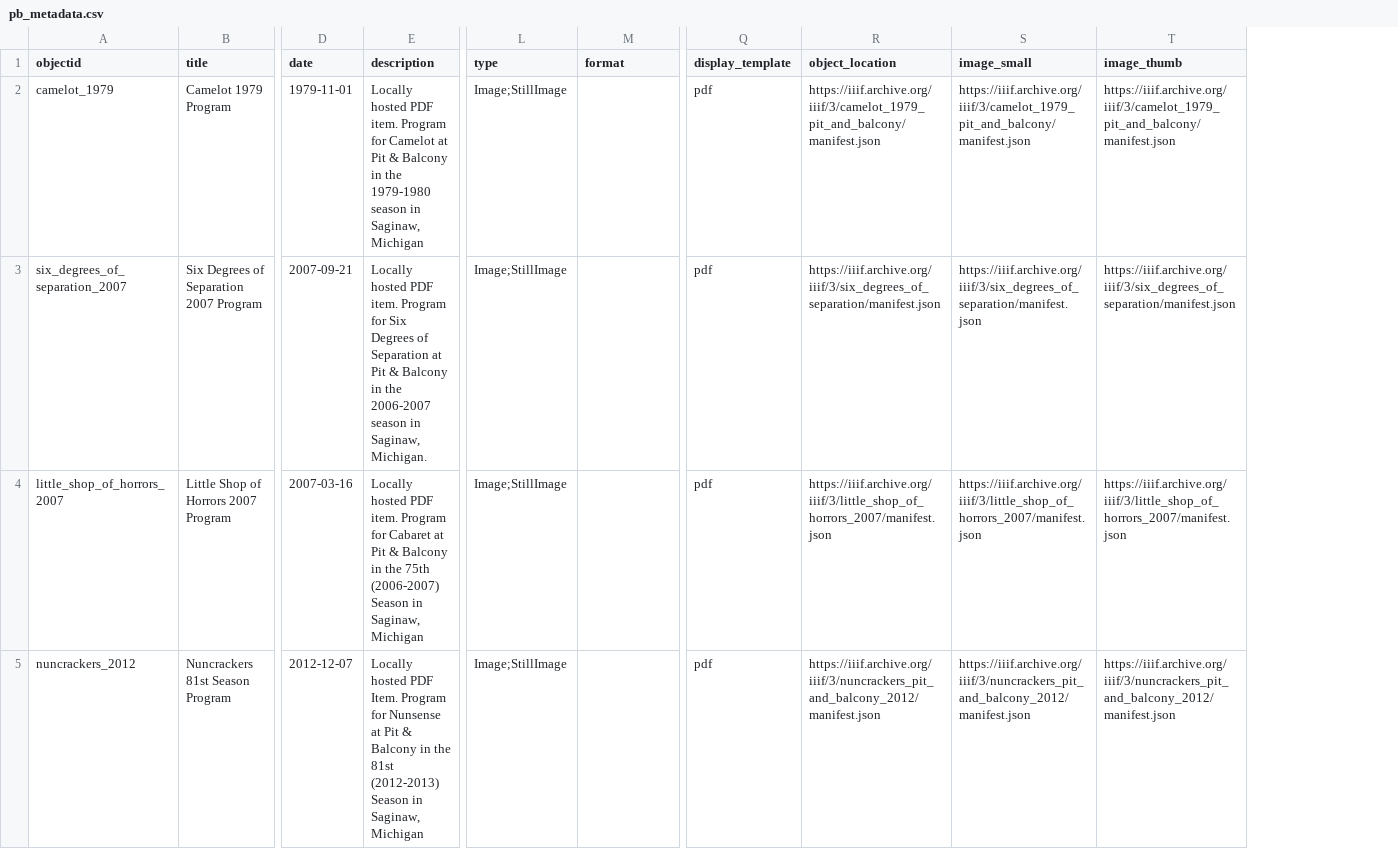
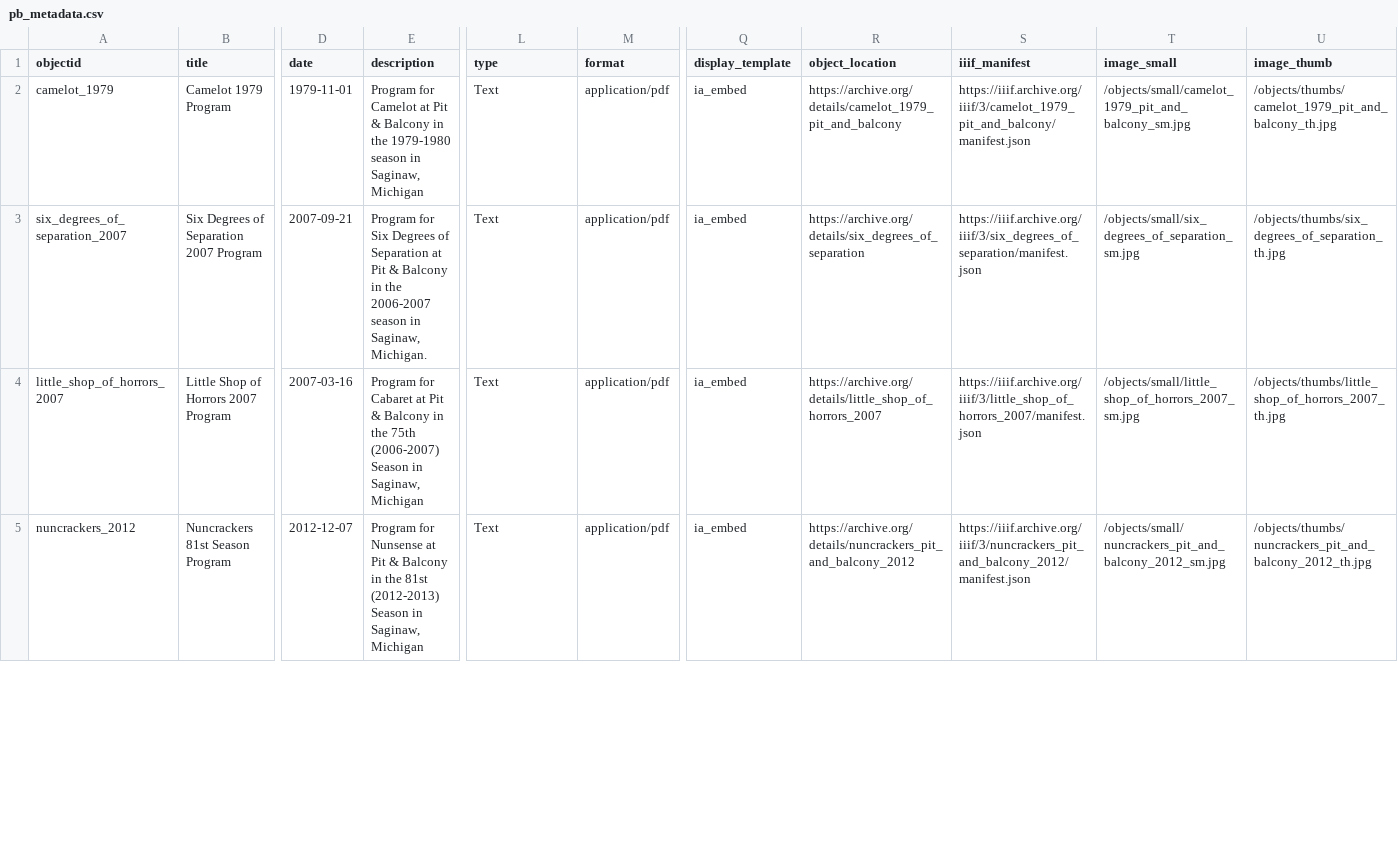
Before and after one commit to qknichols/pitandbalconyarchives, a CSV file: _data/pb_metadata.csv, drawn as a sheet; only a part is shown, gaps mark what is left out; addresses are those after the commit; the diff covers the shown part only; the diff names each change by its address in the sheet, - before the commit and + after, or states it on an @@ line.

Commit message:
rework metadata for IA embed iiif manifest to new column, IA item page link in object_location, local images for derivatives

```diff
--- a/_data/pb_metadata.csv
+++ b/_data/pb_metadata.csv
+column T (image_small), rows 2-5: /objects/small/camelot_1979_pit_and_balcony_sm.jpg | /objects/small/six_degrees_of_separation_sm.jpg | /objects/small/little_shop_of_horrors_2007_sm.jpg | /objects/small/nuncrackers_pit_and_balcony_2012_sm.jpg
-S1: image_small
+S1: iiif_manifest
-E2 (description): Locally hosted PDF item. Program for…
+E2 (description): Program for…
-L2:L5 (type): Image;StillImage
+L2:L5 (type): Text
-M2:M5 (format): (empty)
+M2:M5 (format): application/pdf
-Q2:Q5 (display_template): pdf
+Q2:Q5 (display_template): ia_embed
-R2 (object_location): https://iiif.archive.org/iiif/3/camelot_1979_pit_and_balcony/manifest.json
+R2 (object_location): https://archive.org/details/camelot_1979_pit_and_balcony
-U2 (image_thumb): https://iiif.archive.org/iiif/3/camelot_1979_pit_and_balcony/manifest.json
+U2 (image_thumb): /objects/thumbs/camelot_1979_pit_and_balcony_th.jpg
-E3 (description): Locally hosted PDF item. Program for…
+E3 (description): Program for…
-R3 (object_location): https://iiif.archive.org/iiif/3/six_degrees_of_separation/manifest.json
+R3 (object_location): https://archive.org/details/six_degrees_of_separation
-U3 (image_thumb): https://iiif.archive.org/iiif/3/six_degrees_of_separation/manifest.json
+U3 (image_thumb): /objects/thumbs/six_degrees_of_separation_th.jpg
-E4 (description): Locally hosted PDF item. Program for…
+E4 (description): Program for…
-R4 (object_location): https://iiif.archive.org/iiif/3/little_shop_of_horrors_2007/manifest.json
+R4 (object_location): https://archive.org/details/little_shop_of_horrors_2007
-U4 (image_thumb): https://iiif.archive.org/iiif/3/little_shop_of_horrors_2007/manifest.json
+U4 (image_thumb): /objects/thumbs/little_shop_of_horrors_2007_th.jpg
-E5 (description): Locally hosted PDF Item. Program for…
+E5 (description): Program for…
-R5 (object_location): https://iiif.archive.org/iiif/3/nuncrackers_pit_and_balcony_2012/manifest.json
+R5 (object_location): https://archive.org/details/nuncrackers_pit_and_balcony_2012
-U5 (image_thumb): https://iiif.archive.org/iiif/3/nuncrackers_pit_and_balcony_2012/manifest.json
+U5 (image_thumb): /objects/thumbs/nuncrackers_pit_and_balcony_2012_th.jpg
```
Also changed, not shown: 31 edited cells elsewhere in this file.
